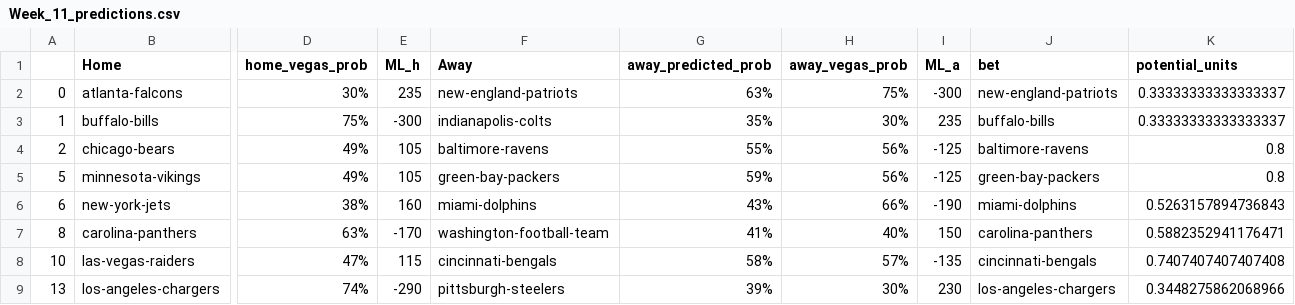
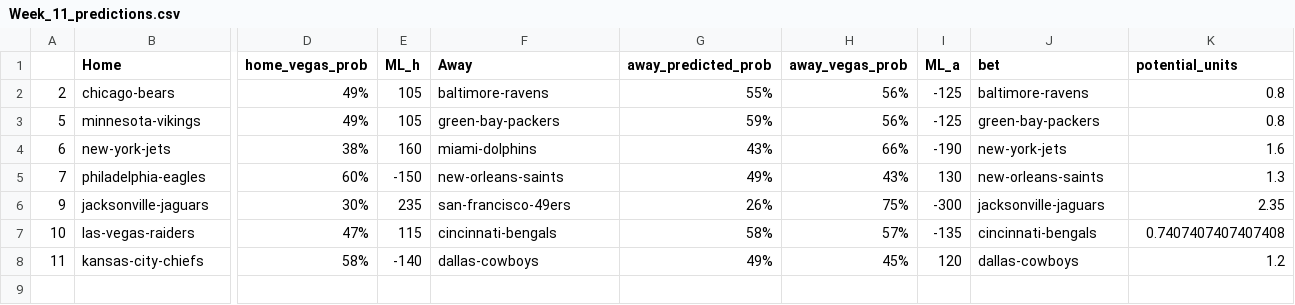
Before and after one commit to tylerengland25/NFL, a CSV file: backend/data/predictions/Week_11_predictions.csv, drawn as a sheet; only a part is shown, gaps mark what is left out; removed rows and columns are numbered as before the commit, all else as after; rows hold the shown columns only; the diff names each change by its address in the sheet, - before the commit and + after, or states it on an @@ line.

```diff
--- a/backend/data/predictions/Week_11_predictions.csv
+++ b/backend/data/predictions/Week_11_predictions.csv
-row 2: 0 | atlanta-falcons | 30% | 235 | new-england-patriots | 63% | 75% | -300 | new-england-patriots | 0.33333333333333337
-row 3: 1 | buffalo-bills | 75% | -300 | indianapolis-colts | 35% | 30% | 235 | buffalo-bills | 0.33333333333333337
-J4 (bet): miami-dolphins
+J4 (bet): new-york-jets
-K4 (potential_units): 0.5263157894736843
+K4 (potential_units): 1.6
-row 7: 8 | carolina-panthers | 63% | -170 | washington-football-team | 41% | 40% | 150 | carolina-panthers | 0.5882352941176471
+row 5: 7 | philadelphia-eagles | 60% | -150 | new-orleans-saints | 49% | 43% | 130 | new-orleans-saints | 1.3
+row 6: 9 | jacksonville-jaguars | 30% | 235 | san-francisco-49ers | 26% | 75% | -300 | jacksonville-jaguars | 2.35
-row 9: 13 | los-angeles-chargers | 74% | -290 | pittsburgh-steelers | 39% | 30% | 230 | los-angeles-chargers | 0.3448275862068966
+row 8: 11 | kansas-city-chiefs | 58% | -140 | dallas-cowboys | 49% | 45% | 120 | dallas-cowboys | 1.2
```
Also changed, not shown: backend/data/odds/2021/Week_11.csv, backend/data/predictions/season_picks.csv, 2 other files.
